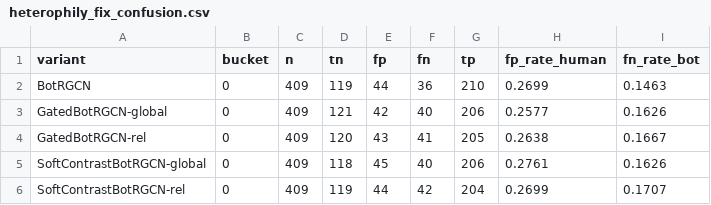
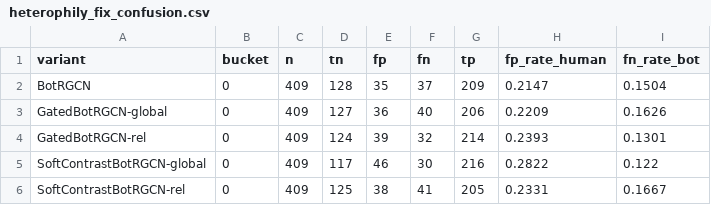
Before and after one commit to cxinu/twibot, a CSV file: results/tables/heterophily_fix_confusion.csv, drawn as a sheet.

```diff
--- a/results/tables/heterophily_fix_confusion.csv
+++ b/results/tables/heterophily_fix_confusion.csv
@@ -1,6 +1,6 @@
 variant,bucket,n,tn,fp,fn,tp,fp_rate_human,fn_rate_bot
-BotRGCN,0,409,119,44,36,210,0.2699,0.1463
-GatedBotRGCN-global,0,409,121,42,40,206,0.2577,0.1626
-GatedBotRGCN-rel,0,409,120,43,41,205,0.2638,0.1667
-SoftContrastBotRGCN-global,0,409,118,45,40,206,0.2761,0.1626
-SoftContrastBotRGCN-rel,0,409,119,44,42,204,0.2699,0.1707
+BotRGCN,0,409,128,35,37,209,0.2147,0.1504
+GatedBotRGCN-global,0,409,127,36,40,206,0.2209,0.1626
+GatedBotRGCN-rel,0,409,124,39,32,214,0.2393,0.1301
+SoftContrastBotRGCN-global,0,409,117,46,30,216,0.2822,0.122
+SoftContrastBotRGCN-rel,0,409,125,38,41,205,0.2331,0.1667
```
Also changed, not shown: results/tables/heterophily_fix_results.csv, 7 other files.
